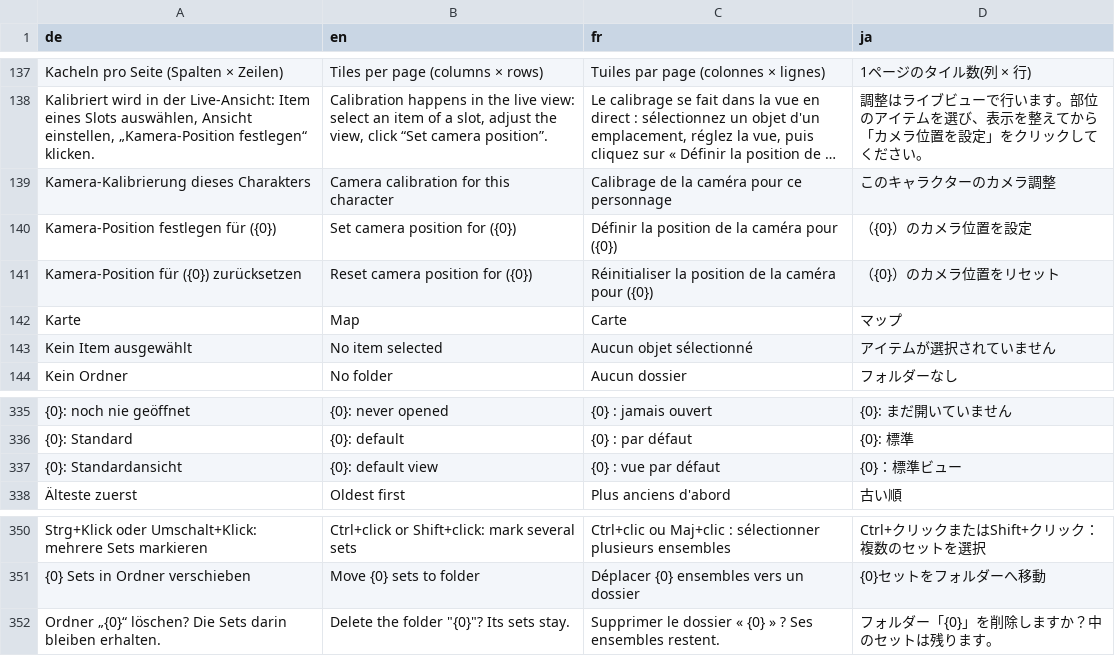
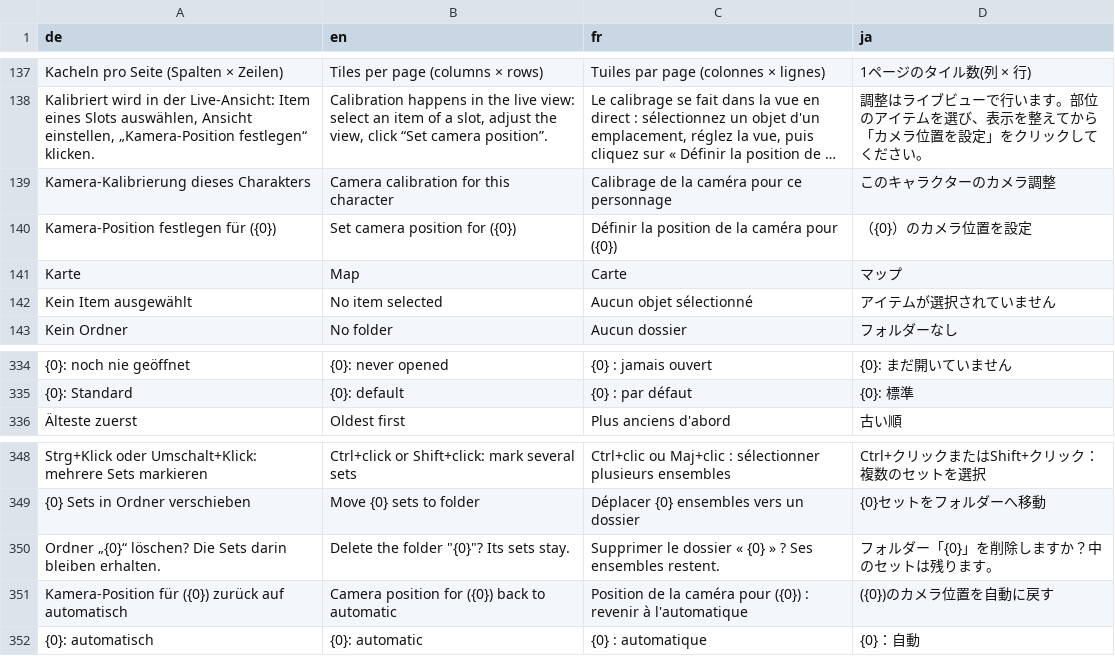
Before and after one commit to ShyneeAK/GlamourBrowser, a CSV file: src/GlamourBrowser.Core/Localization/Strings.csv, drawn as a sheet; only a part is shown, gaps mark what is left out; long unchanged cells end in …; removed rows and columns are numbered as before the commit, all else as after; the diff names each change by its address in the sheet, - before the commit and + after, or states it on an @@ line.

Commit message:
feat(camera): automatic framing per slot from the character's measured bones (any race and height); an own calibration still wins

```diff
--- a/src/GlamourBrowser.Core/Localization/Strings.csv
+++ b/src/GlamourBrowser.Core/Localization/Strings.csv
-row 141: Kamera-Position für ({0}) zurücksetzen | Reset camera position for ({0}) | Réinitialiser la position de la caméra pour ({0}) | （{0}）のカメラ位置をリセット
-row 337: {0}: Standardansicht | {0}: default view | {0} : vue par défaut | {0}：標準ビュー
+row 351: Kamera-Position für ({0}) zurück auf automatisch | Camera position for ({0}) back to automatic | Position de la caméra pour ({0}) : revenir à l'automatique | ({0})のカメラ位置を自動に戻す
+row 352: {0}: automatisch | {0}: automatic | {0} : automatique | {0}：自動
```
Also changed, not shown: 8 other files.
